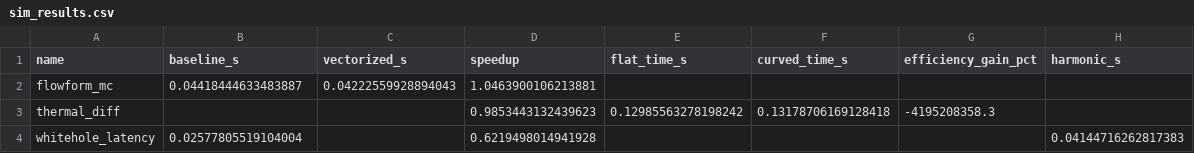
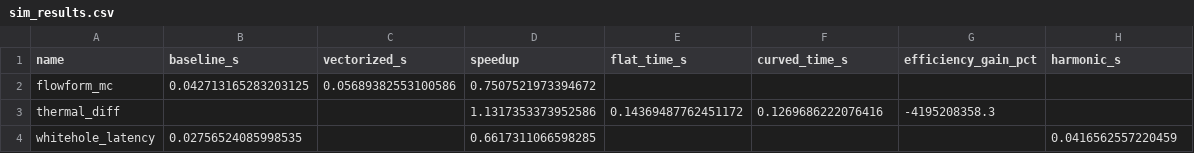
Before and after one commit to robertashworth4444-debug/LumenCore-grg, a CSV file: reports/sim_results.csv, drawn as a sheet.

Commit message:
Add safe-mode sims: results + speedup chart

```diff
--- a/reports/sim_results.csv
+++ b/reports/sim_results.csv
@@ -1,4 +1,4 @@
 name,baseline_s,vectorized_s,speedup,flat_time_s,curved_time_s,efficiency_gain_pct,harmonic_s
-flowform_mc,0.04418444633483887,0.04222559928894043,1.0463900106213881,,,,
-thermal_diff,,,0.9853443132439623,0.12985563278198242,0.13178706169128418,-4195208358.3,
-whitehole_latency,0.02577805519104004,,0.6219498014941928,,,,0.04144716262817383
+flowform_mc,0.042713165283203125,0.05689382553100586,0.7507521973394672,,,,
+thermal_diff,,,1.1317353373952586,0.14369487762451172,0.1269686222076416,-4195208358.3,
+whitehole_latency,0.02756524085998535,,0.6617311066598285,,,,0.0416562557220459
```
Also changed, not shown: 2 other files.
